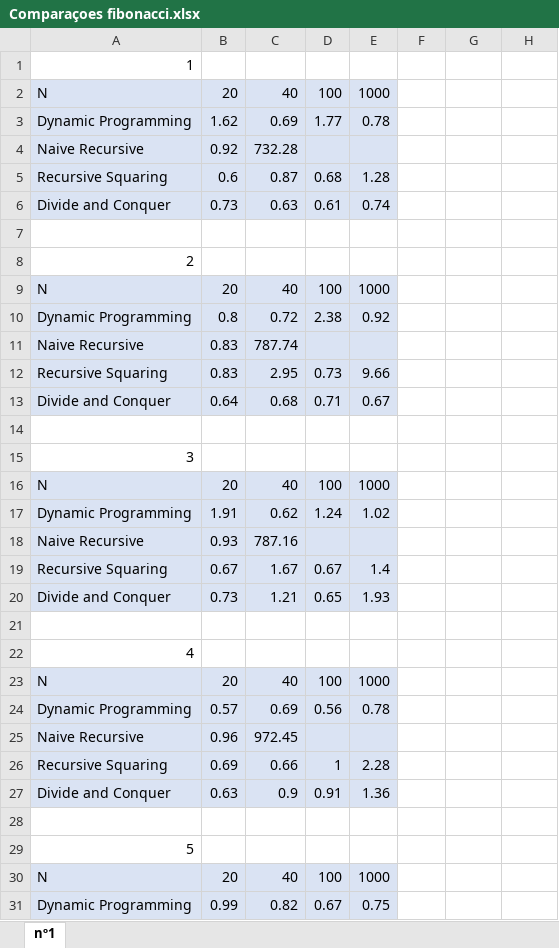
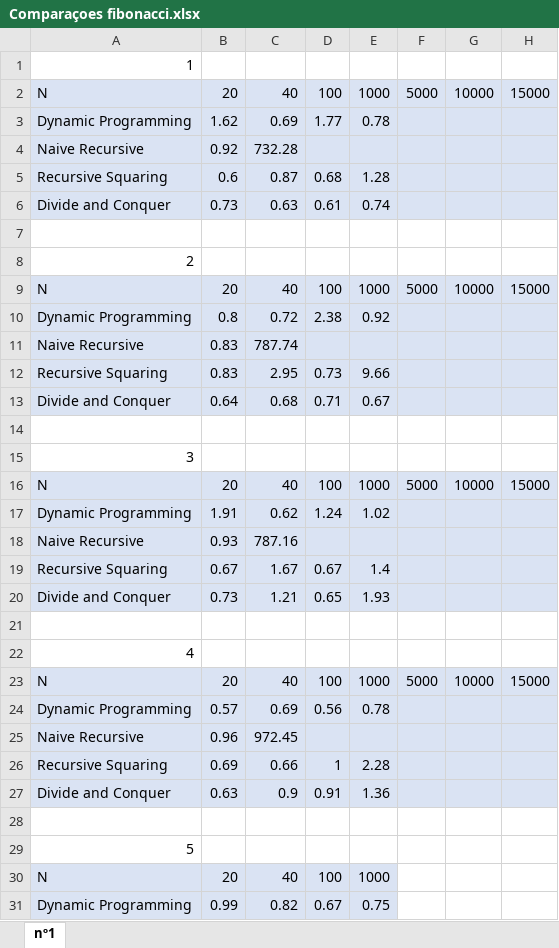
Before and after one commit to Celthund/AED-Lab1, an Excel workbook: Comparaçoes fibonacci.xlsx, sheet nº1, drawn as a sheet; only a part is shown; values as stored, in another font and other column widths than the file's, no borders; the diff names each change by its address in the sheet, - before the commit and + after, or states it on an @@ line.

```diff
--- a/Comparaçoes fibonacci.xlsx (sheet nº1)
+++ b/Comparaçoes fibonacci.xlsx (sheet nº1)
-F2: (empty)
+F2: 5000
-F2:H6 fill: none
+F2:H6 fill: #DAE3F3
-G2: (empty)
+G2: 10000
-H2: (empty)
+H2: 15000
-F9: (empty)
+F9: 5000
-F9:H13 fill: none
+F9:H13 fill: #DAE3F3
-G9: (empty)
+G9: 10000
-H9: (empty)
+H9: 15000
-F16: (empty)
+F16: 5000
-F16:H20 fill: none
+F16:H20 fill: #DAE3F3
-G16: (empty)
+G16: 10000
-H16: (empty)
+H16: 15000
-F23: (empty)
+F23: 5000
-F23:H27 fill: none
+F23:H27 fill: #DAE3F3
-G23: (empty)
+G23: 10000
-H23: (empty)
+H23: 15000
```
Also changed, not shown: 1 other file.
